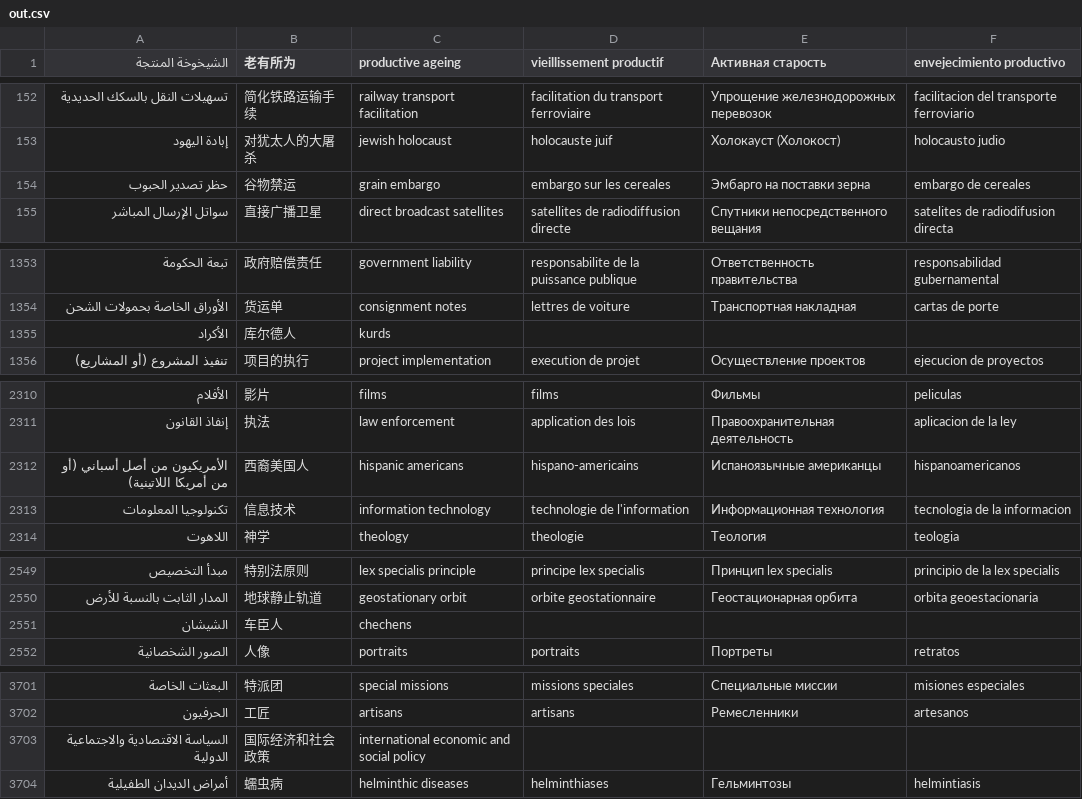
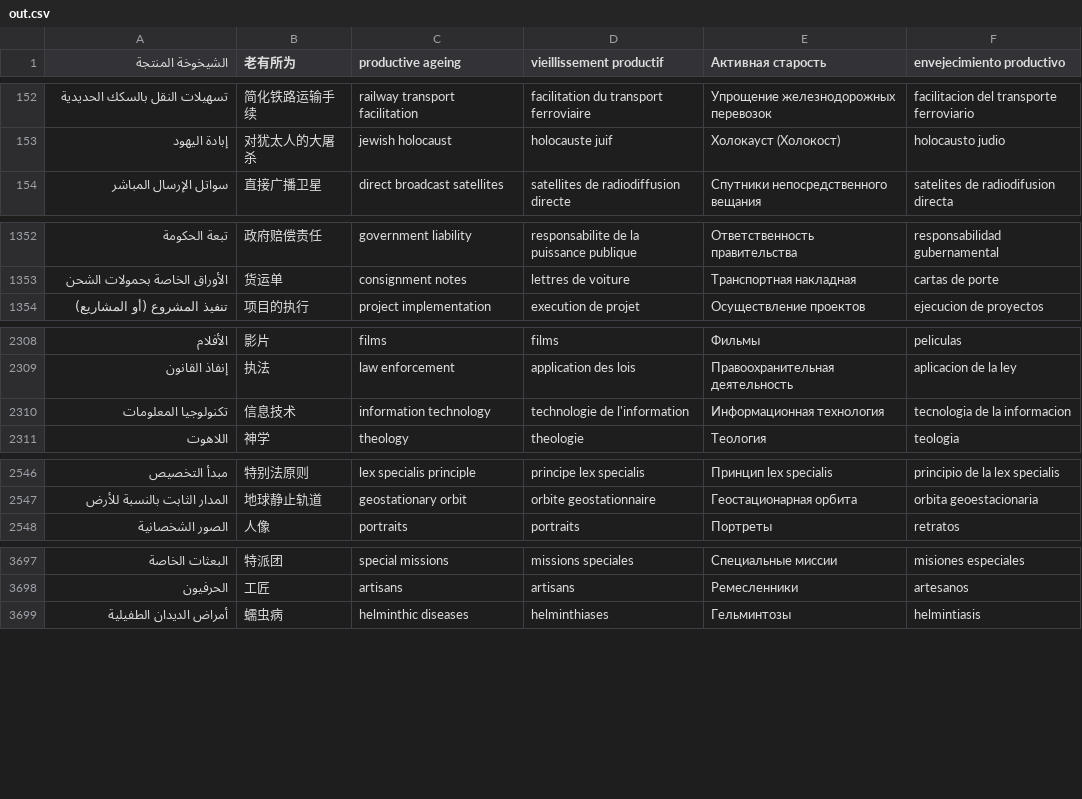
Before and after one commit to alexrutherford/unthesaurus_scraping, a CSV file: out.csv, drawn as a sheet; only a part is shown, gaps mark what is left out; the diff covers the shown part only.

```diff
--- a/out.csv
+++ b/out.csv
@@ -153,3 +153,2 @@
 إبادة اليهود	对犹太人的大屠杀	jewish holocaust	holocauste juif	Холокауст (Холокост)	holocausto judio
-حظر تصدير الحبوب	谷物禁运	grain embargo	embargo sur les cereales	Эмбарго на поставки зерна	embargo de cereales
 سواتل الإرسال المباشر	直接广播卫星	direct broadcast satellites	satellites de radiodiffusion directe	Спутники непосредственного вещания	satelites de radiodifusion directa
@@ -1354,3 +1353,2 @@
 الأوراق الخاصة بحمولات الشحن	货运单	consignment notes	lettres de voiture	Транспортная накладная	cartas de porte
-الأكراد	库尔德人	kurds
 تنفيذ المشروع (أو المشاريع)	项目的执行	project implementation	execution de projet	Осуществление проектов	ejecucion de proyectos
@@ -2311,3 +2309,2 @@
 إنفاذ القانون	执法	law enforcement	application des lois	Правоохранительная деятельность	aplicacion de la ley
-الأمريكيون من أصل أسباني (أو من أمريكا اللاتينية)	西裔美国人	hispanic americans	hispano-americains	Испаноязычные американцы	hispanoamericanos
 تكنولوجيا المعلومات	信息技术	information technology	technologie de l'information	Информационная технология	tecnologia de la informacion
@@ -2550,3 +2547,2 @@
 المدار الثابت بالنسبة للأرض	地球静止轨道	geostationary orbit	orbite geostationnaire	Геостационарная орбита	orbita geoestacionaria
-الشيشان	车臣人	chechens
 الصور الشخصانية	人像	portraits	portraits	Портреты	retratos
@@ -3702,3 +3698,2 @@
 الحرفيون	工匠	artisans	artisans	Ремесленники	artesanos
-السياسة الاقتصادية والاجتماعية الدولية	国际经济和社会政策	international economic and social policy
 أمراض الديدان الطفيلية	蠕虫病	helminthic diseases	helminthiases	Гельминтозы	helmintiasis
```
Also changed, not shown: 5 added rows, 11 removed rows and 1 edited cell elsewhere in this file, 5 other files.
